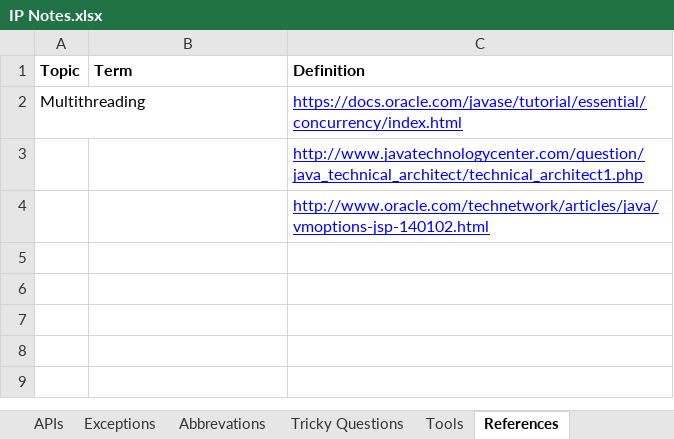
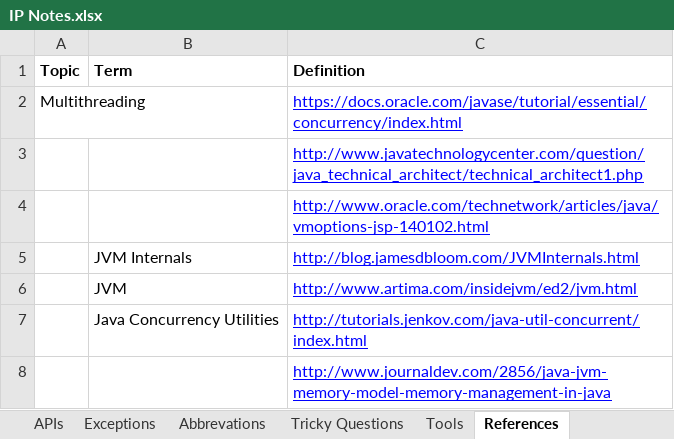
Before and after one commit to Kamalakannangv/IP, an Excel workbook: IP Notes.xlsx, sheet References, drawn as a sheet; values as stored, in another font and other column widths than the file's, no borders; the diff names each change by its address in the sheet, - before the commit and + after, or states it on an @@ line.

```diff
--- a/IP Notes.xlsx (sheet References)
+++ b/IP Notes.xlsx (sheet References)
+row 5:  | JVM Internals | http://blog.jamesdbloom.com/JVMInternals.html
+row 6:  | JVM | http://www.artima.com/insidejvm/ed2/jvm.html
+row 7:  | Java Concurrency Utilities | http://tutorials.jenkov.com/java-util-concurrent/index.html
+row 8:  |  | http://www.journaldev.com/2856/java-jvm-memory-model-memory-management-in-java
```
Also changed, not shown: sheet Definitions, sheet Tricky Questions, sheet Abbrevations, charts or pictures.
